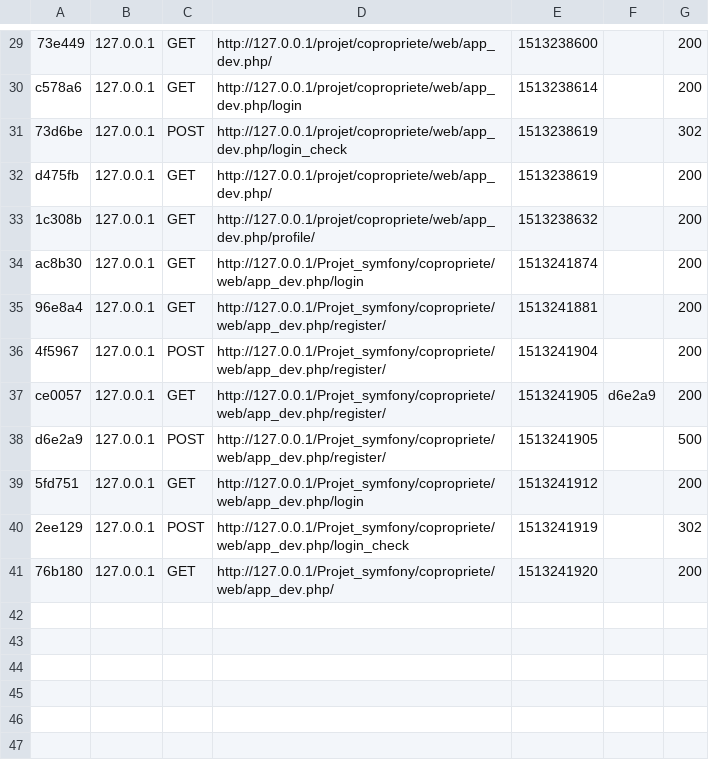
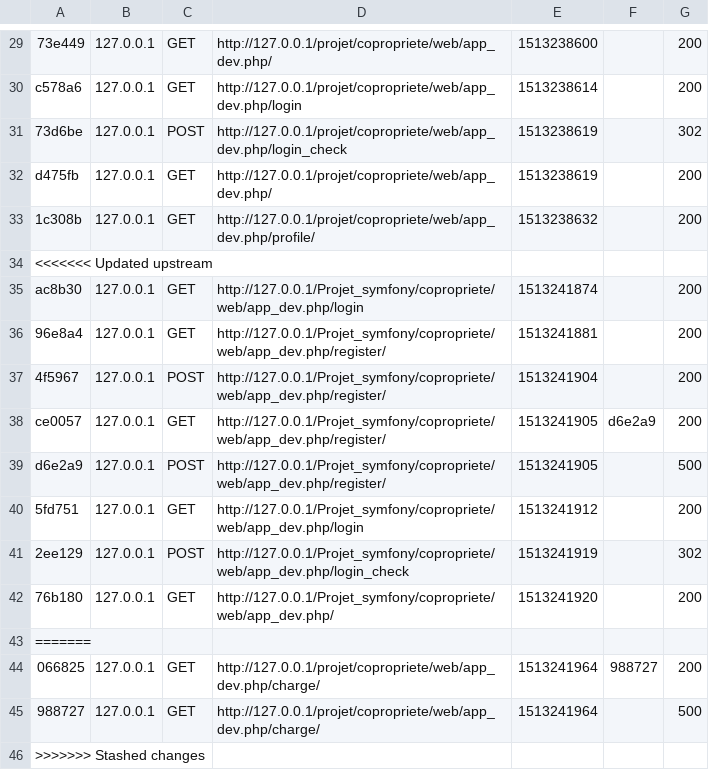
Before and after one commit to YoannGueguen/Projet_symfony, a CSV file: copropriete/var/cache/dev/profiler/index.csv, drawn as a sheet; only a part is shown, gaps mark what is left out; the diff names each change by its address in the sheet, - before the commit and + after, or states it on an @@ line.

Commit message:
Auto stash before merge of "master" and "origin/master"

```diff
--- a/copropriete/var/cache/dev/profiler/index.csv
+++ b/copropriete/var/cache/dev/profiler/index.csv
+row 34: <<<<<<< Updated upstream
+row 43: =======
+row 44: 066825 | 127.0.0.1 | GET | http://127.0.0.1/projet/copropriete/web/app_dev.php/charge/ | 1513241964 | 988727 | 200
+row 45: 988727 | 127.0.0.1 | GET | http://127.0.0.1/projet/copropriete/web/app_dev.php/charge/ | 1513241964 |  | 500
+row 46: >>>>>>> Stashed changes
```
Also changed, not shown: 4 other files.
